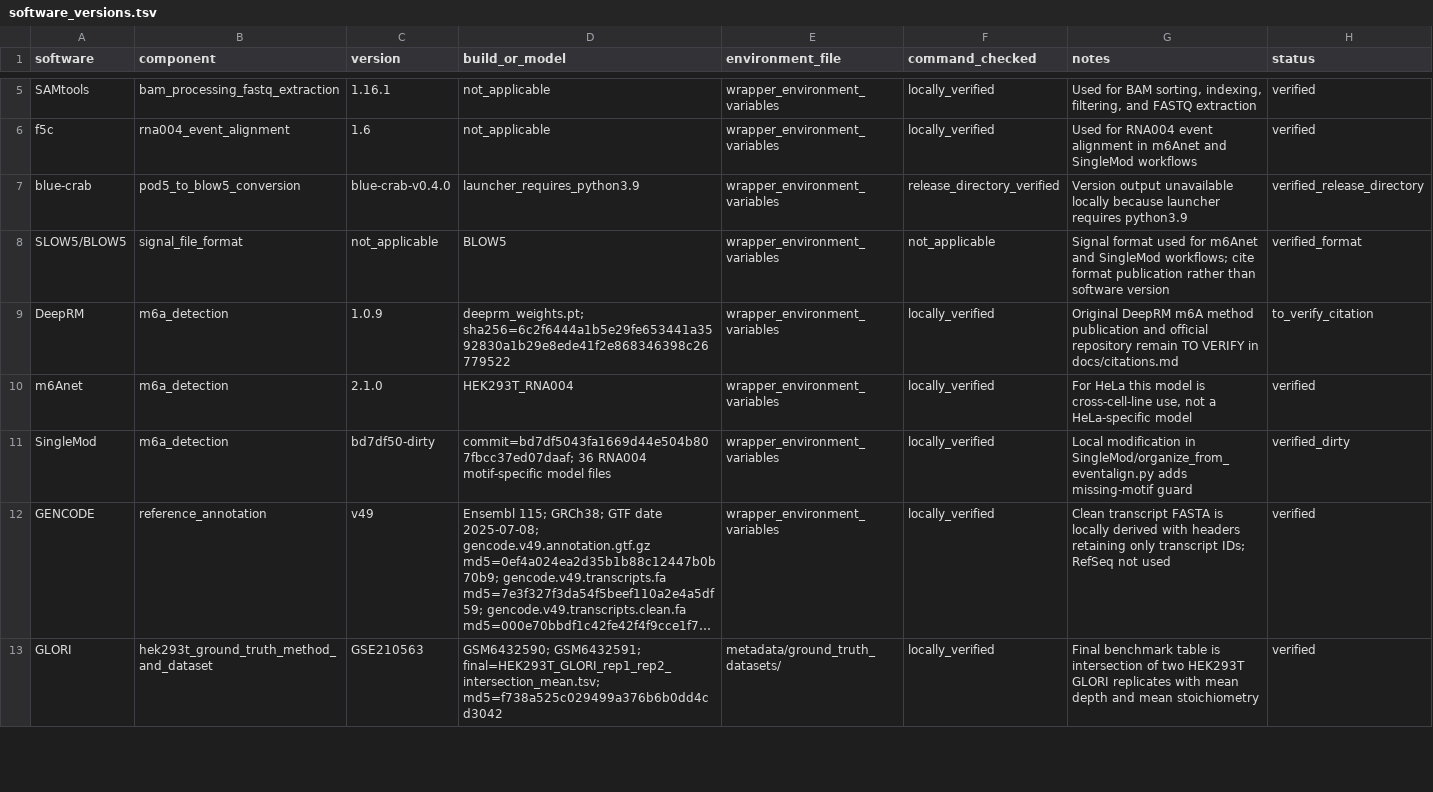
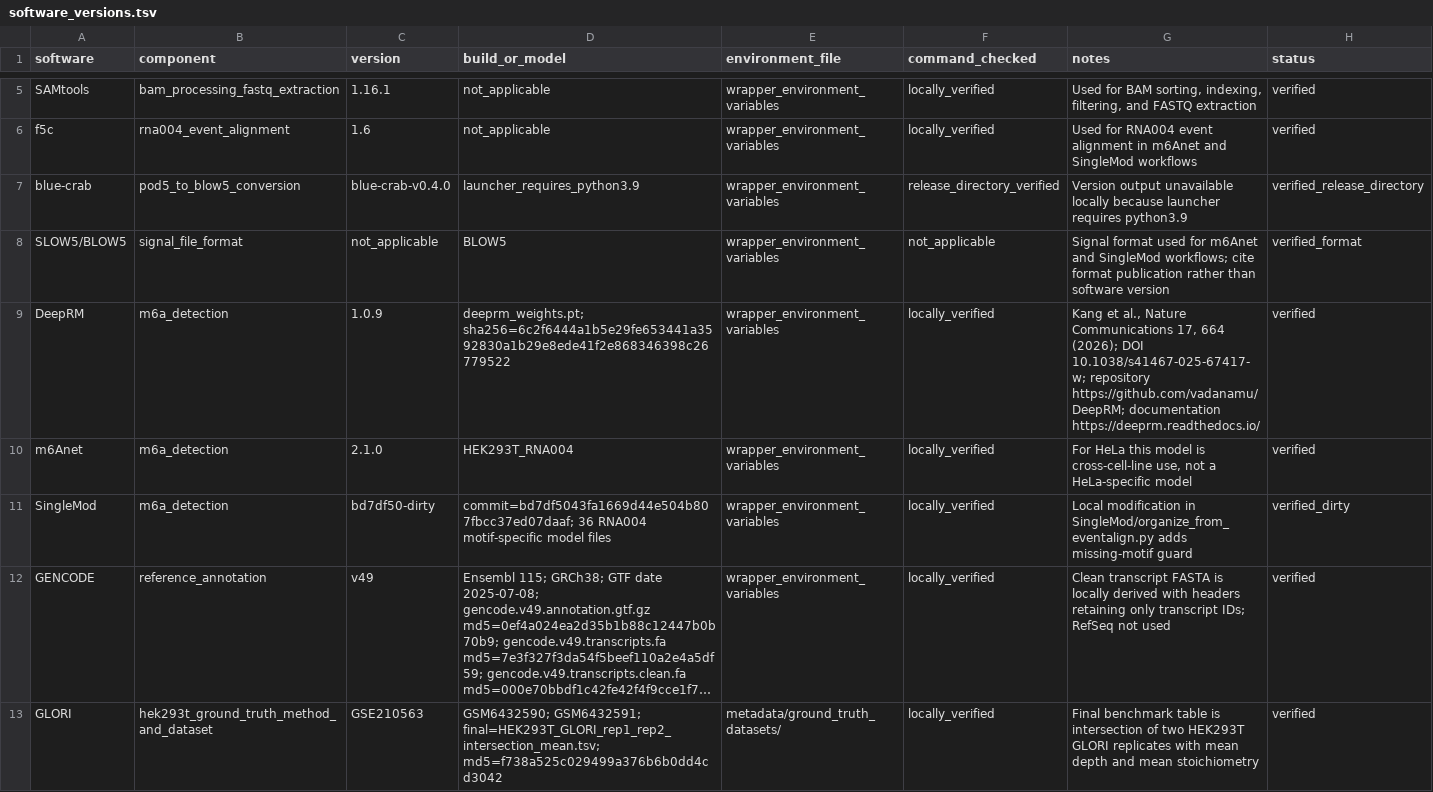
Before and after one commit to Loren233/RNA004-m6A-benchmark, a TSV file: metadata/software_versions.tsv, drawn as a sheet; only a part is shown, gaps mark what is left out; long unchanged cells end in …; the diff covers the shown part only.

```diff
--- a/metadata/software_versions.tsv
+++ b/metadata/software_versions.tsv
@@ -8,3 +8,3 @@ blue-crab	pod5_to_blow5_conversion	blue-crab-v0.4.0	launcher_requires_python3.9
 SLOW5/BLOW5	signal_file_format	not_applicable	BLOW5	wrapper_environment_variables	not_applicable	Signal format used for m6Anet and SingleMod workflows; cite format publication rather than software version	verified_format
-DeepRM	m6a_detection	1.0.9	deeprm_weights.pt; sha256=6c2f6444a1b5e29fe653441a3592830a1b29e8ede41f2e868346398c26779522	wrapper_environment_variables	locally_verified	Original DeepRM m6A method publication and official repository remain TO VERIFY in docs/citations.md	to_verify_citation
+DeepRM	m6a_detection	1.0.9	deeprm_weights.pt; sha256=6c2f6444a1b5e29fe653441a3592830a1b29e8ede41f2e868346398c26779522	wrapper_environment_variables	locally_verified	Kang et al., Nature Communications 17, 664 (2026); DOI 10.1038/s41467-025-67417-w; repository https://github.com/vadanamu/DeepRM; documentation https://deeprm.readthedocs.io/	verified
 m6Anet	m6a_detection	2.1.0	HEK293T_RNA004	wrapper_environment_variables	locally_verified	For HeLa this model is cross-cell-line use, not a HeLa-specific model	verified
```
Also changed, not shown: 1 removed row and 2 edited cells elsewhere in this file, 10 other files.
